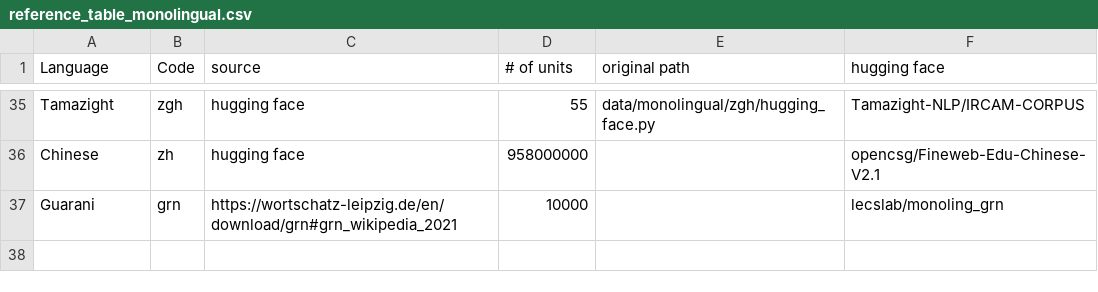
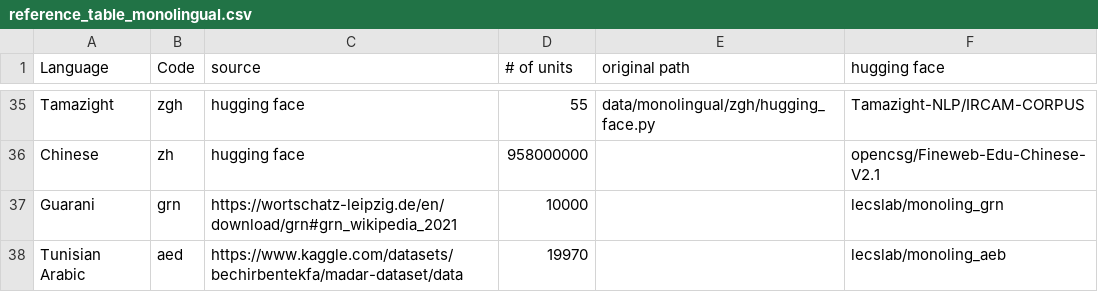
Before and after one commit to look-luc/spec-decoding-capstone, a CSV file: src/data/reference_table_monolingual.csv, drawn as a sheet; only a part is shown, gaps mark what is left out.

Commit message:
Added Tunisian Arabic

```diff
--- a/src/data/reference_table_monolingual.csv
+++ b/src/data/reference_table_monolingual.csv
@@ -37 +37,2 @@ Chinese,zh,hugging face,958000000,,opencsg/Fineweb-Edu-Chinese-V2.1
 Guarani,grn,https://wortschatz-leipzig.de/en/download/grn#grn_wikipedia_2021,10000,,lecslab/monoling_grn
+Tunisian Arabic,aed,https://www.kaggle.com/datasets/bechirbentekfa/madar-dataset/data,19970,,lecslab/monoling_aeb
```
Also changed, not shown: src/data/reference_table_bilingual.csv, 2 other files.
